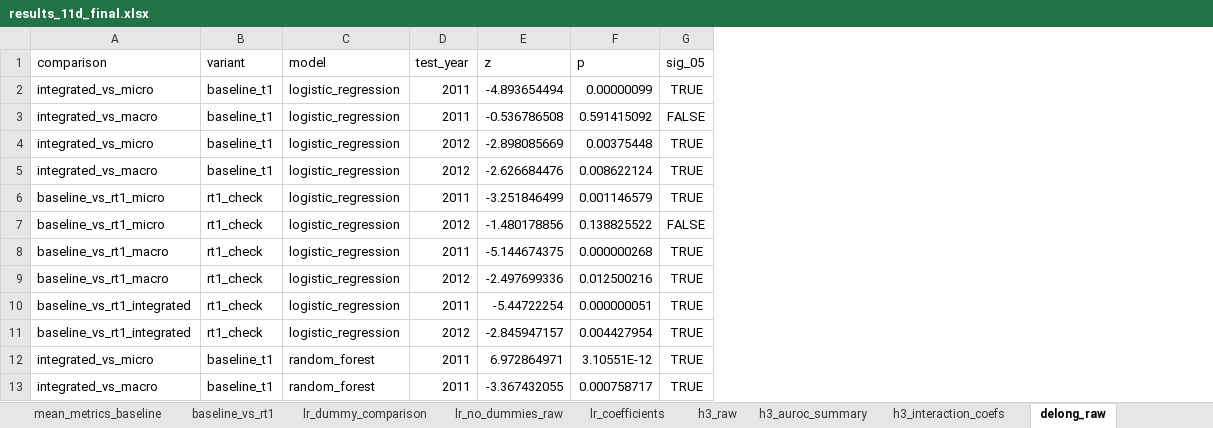
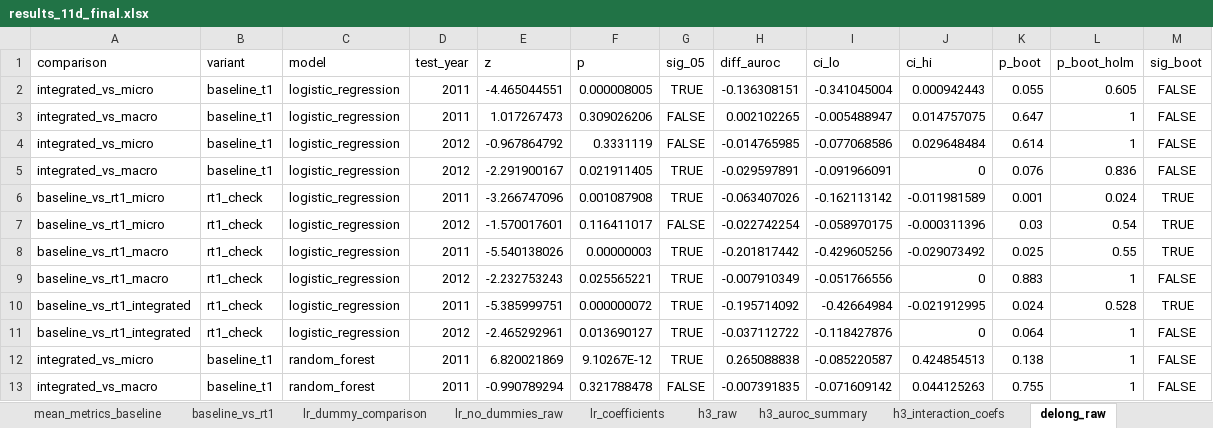
Before and after one commit to EsmeeVR/EWS-for-SBC-EsmeeVR, an Excel workbook: outputs/results/11d/results_11d_final.xlsx, sheet delong_raw, drawn as a sheet; only a part is shown; values as stored, in another font and other column widths than the file's, no borders; the diff covers the shown part only; the diff names each change by its address in the sheet, - before the commit and + after, or states it on an @@ line.

```diff
--- a/outputs/results/11d/results_11d_final.xlsx (sheet delong_raw)
+++ b/outputs/results/11d/results_11d_final.xlsx (sheet delong_raw)
+column H (diff_auroc), rows 2-13: -0.136308151 | 0.002102265 | -0.014765985 | -0.029597891 | -0.063407026 | -0.022742254 | -0.201817442 | -0.007910349 | -0.195714092 | -0.037112722 | 0.265088838 | -0.007391835
+column I (ci_lo), rows 2-13: -0.341045004 | -0.005488947 | -0.077068586 | -0.091966091 | -0.162113142 | -0.058970175 | -0.429605256 | -0.051766556 | -0.42664984 | -0.118427876 | -0.085220587 | -0.071609142
+column J (ci_hi), rows 2-13: 0.000942443 | 0.014757075 | 0.029648484 | 0 | -0.011981589 | -0.000311396 | -0.029073492 | 0 | -0.021912995 | 0 | 0.424854513 | 0.044125263
+column K (p_boot), rows 2-13: 0.055 | 0.647 | 0.614 | 0.076 | 0.001 | 0.03 | 0.025 | 0.883 | 0.024 | 0.064 | 0.138 | 0.755
+column L (p_boot_holm), rows 2-13: 0.605 | 1 | 1 | 0.836 | 0.024 | 0.54 | 0.55 | 1 | 0.528 | 1 | 1 | 1
+column M (sig_boot), rows 2-13: FALSE | FALSE | FALSE | FALSE | TRUE | TRUE | TRUE | FALSE | TRUE | FALSE | FALSE | FALSE
-E2 (z): -4.893654494
+E2 (z): -4.465044551
-F2 (p): 0.00000099
+F2 (p): 0.000008005
-E3 (z): -0.536786508
+E3 (z): 1.017267473
-F3 (p): 0.591415092
+F3 (p): 0.309026206
-E4 (z): -2.898085669
+E4 (z): -0.967864792
-F4 (p): 0.00375448
+F4 (p): 0.3331119
-G4 (sig_05): TRUE
+G4 (sig_05): FALSE
-E5 (z): -2.626684476
+E5 (z): -2.291900167
-F5 (p): 0.008622124
+F5 (p): 0.021911405
-E6 (z): -3.251846499
+E6 (z): -3.266747096
-F6 (p): 0.001146579
+F6 (p): 0.001087908
-E7 (z): -1.480178856
+E7 (z): -1.570017601
-F7 (p): 0.138825522
+F7 (p): 0.116411017
-E8 (z): -5.144674375
+E8 (z): -5.540138026
-F8 (p): 0.000000268
+F8 (p): 0.00000003
-E9 (z): -2.497699336
+E9 (z): -2.232753243
-F9 (p): 0.012500216
+F9 (p): 0.025565221
-E10 (z): -5.44722254
+E10 (z): -5.385999751
-F10 (p): 0.000000051
+F10 (p): 0.000000072
-E11 (z): -2.845947157
+E11 (z): -2.465292961
-F11 (p): 0.004427954
+F11 (p): 0.013690127
-E12 (z): 6.972864971
+E12 (z): 6.820021869
-F12 (p): 3.10551E-12
+F12 (p): 9.10267E-12
-E13 (z): -3.367432055
+E13 (z): -0.990789294
-F13 (p): 0.000758717
+F13 (p): 0.321788478
-G13 (sig_05): TRUE
+G13 (sig_05): FALSE
```
Also changed, not shown: 247 edited cells elsewhere in this sheet, sheet all_results, sheet mean_metrics_baseline, sheet lr_no_dummies_raw, sheet delong_summary, sheet lr_coefficients, sheet h3_raw, 6 more sheets, outputs/results/11a/results_11a_final.xlsx, outputs/results/11b/results_11b_final.xlsx, 42 other files.
